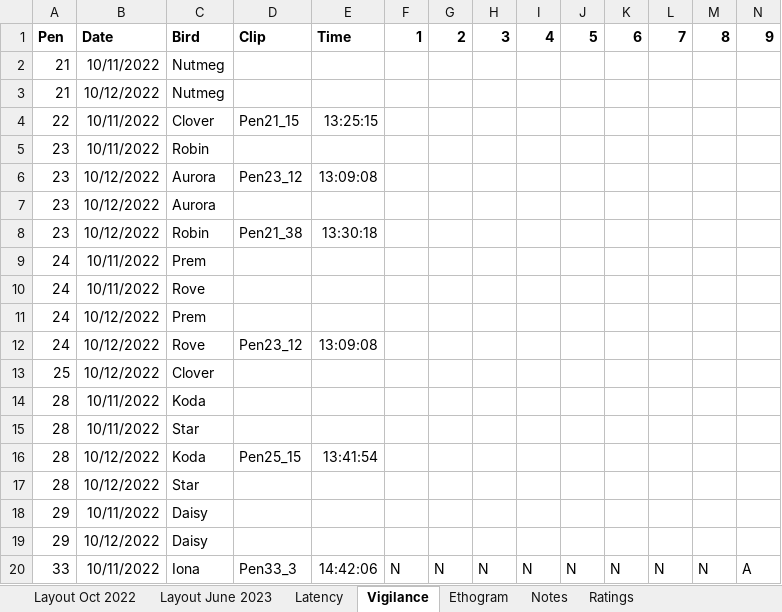
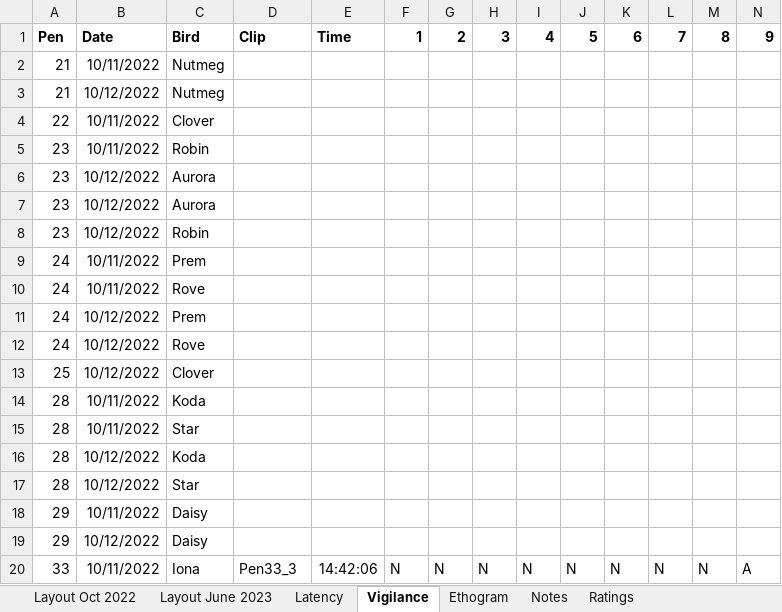
Before and after one commit to coexistence-conservation-lab/bush-stone-curlew-personality-and-performance, an Excel workbook: Input/bsc assay data.xlsx, sheet Vigilance, drawn as a sheet; only a part is shown; values as stored, in another font and other column widths than the file's, no borders; removed rows and columns are numbered as before the commit, all else as after; rows hold the shown columns only; the diff names each change by its address in the sheet, - before the commit and + after, or states it on an @@ line.

Commit message:
filtering
finished filtering data with vedba

```diff
--- a/Input/bsc assay data.xlsx (sheet Vigilance)
+++ b/Input/bsc assay data.xlsx (sheet Vigilance)
-D4: Pen21_15
+D4: (empty)
-E4: 13:25:15
+E4: (empty)
-row 6: 23 | 10/12/2022 | Aurora | Pen23_12 | 13:09:08
+row 7: 23 | 10/12/2022 | Aurora
-D8: Pen21_38
+D8: (empty)
-E8: 13:30:18
+E8: (empty)
-D12: Pen23_12
+D12: (empty)
-E12: 13:09:08
+E12: (empty)
-D16: Pen25_15
+D16: (empty)
-E16: 13:41:54
+E16: (empty)
```
Also changed, not shown: 3 other files.
